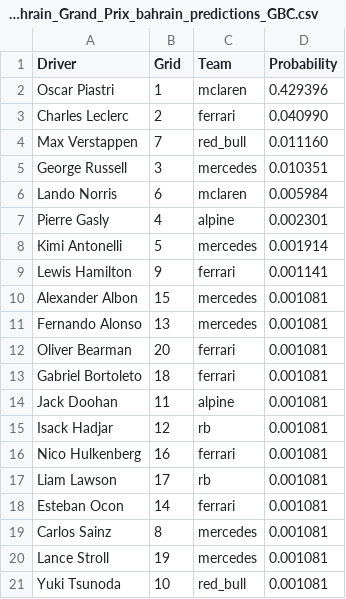
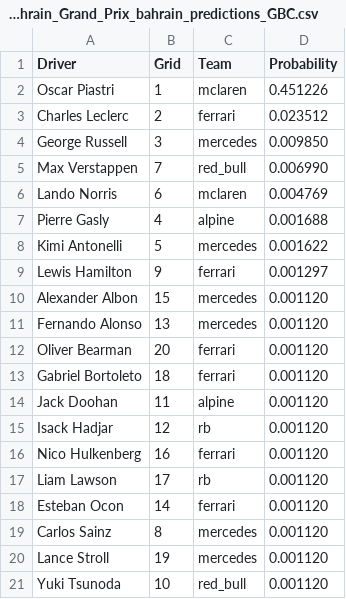
Before and after one commit to adithyadaine/F1-Prediction-Model, a CSV file: notebooks/predictions_GBC_Streamlined/2025_R04_2025_Bahrain_Grand_Prix_bahrain_predictions_GBC.csv, drawn as a sheet.

```diff
--- a/notebooks/predictions_GBC_Streamlined/2025_R04_2025_Bahrain_Grand_Prix_bahrain_predictions_GBC.csv
+++ b/notebooks/predictions_GBC_Streamlined/2025_R04_2025_Bahrain_Grand_Prix_bahrain_predictions_GBC.csv
@@ -1,21 +1,21 @@
 Driver,Grid,Team,Probability
-Oscar Piastri,1,mclaren,0.429396
-Charles Leclerc,2,ferrari,0.040990
-Max Verstappen,7,red_bull,0.011160
-George Russell,3,mercedes,0.010351
-Lando Norris,6,mclaren,0.005984
-Pierre Gasly,4,alpine,0.002301
-Kimi Antonelli,5,mercedes,0.001914
-Lewis Hamilton,9,ferrari,0.001141
-Alexander Albon,15,mercedes,0.001081
-Fernando Alonso,13,mercedes,0.001081
-Oliver Bearman,20,ferrari,0.001081
-Gabriel Bortoleto,18,ferrari,0.001081
-Jack Doohan,11,alpine,0.001081
-Isack Hadjar,12,rb,0.001081
-Nico Hulkenberg,16,ferrari,0.001081
-Liam Lawson,17,rb,0.001081
-Esteban Ocon,14,ferrari,0.001081
-Carlos Sainz,8,mercedes,0.001081
-Lance Stroll,19,mercedes,0.001081
-Yuki Tsunoda,10,red_bull,0.001081
+Oscar Piastri,1,mclaren,0.451226
+Charles Leclerc,2,ferrari,0.023512
+George Russell,3,mercedes,0.009850
+Max Verstappen,7,red_bull,0.006990
+Lando Norris,6,mclaren,0.004769
+Pierre Gasly,4,alpine,0.001688
+Kimi Antonelli,5,mercedes,0.001622
+Lewis Hamilton,9,ferrari,0.001297
+Alexander Albon,15,mercedes,0.001120
+Fernando Alonso,13,mercedes,0.001120
+Oliver Bearman,20,ferrari,0.001120
+Gabriel Bortoleto,18,ferrari,0.001120
+Jack Doohan,11,alpine,0.001120
+Isack Hadjar,12,rb,0.001120
+Nico Hulkenberg,16,ferrari,0.001120
+Liam Lawson,17,rb,0.001120
+Esteban Ocon,14,ferrari,0.001120
+Carlos Sainz,8,mercedes,0.001120
+Lance Stroll,19,mercedes,0.001120
+Yuki Tsunoda,10,red_bull,0.001120
```
Also changed, not shown: notebooks/predictions_GBC_Streamlined/2025_R01_2025_Australian_Grand_Prix_albert_park_predictions_GBC.csv, notebooks/predictions_GBC_Streamlined/2025_R02_2025_Chinese_Grand_Prix_shanghai_predictions_GBC.csv, 17 other files.
